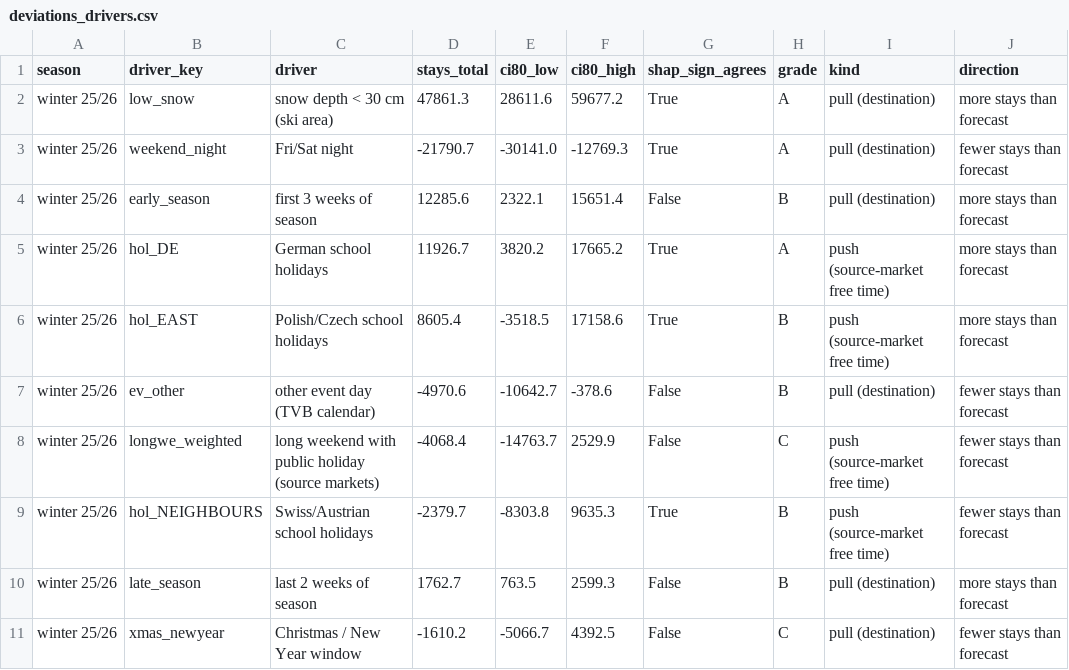
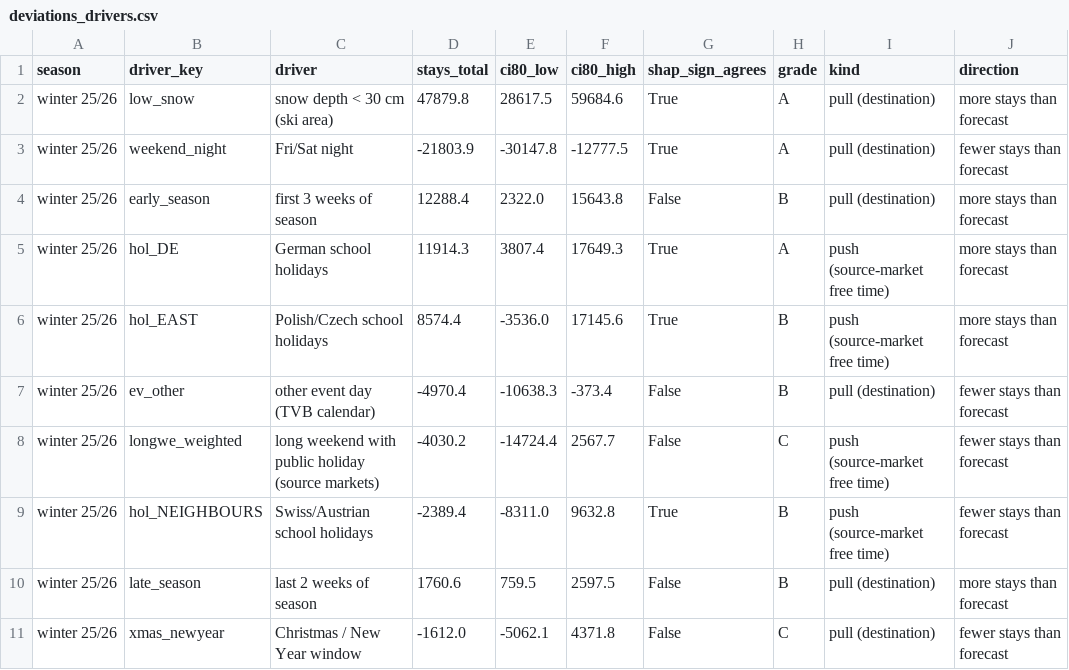
Before and after one commit to NicoPlattner/tourism-technology-2026, a CSV file: results/c04/deviations_drivers.csv, drawn as a sheet; only a part is shown; the diff covers the shown part only.

```diff
--- a/results/c04/deviations_drivers.csv
+++ b/results/c04/deviations_drivers.csv
@@ -1,11 +1,11 @@
 season,driver_key,driver,stays_total,ci80_low,ci80_high,shap_sign_agrees,grade,kind,direction
-winter 25/26,low_snow,snow depth < 30 cm (ski area),47861.3,28611.6,59677.2,True,A,pull (destination),more stays than forecast
-winter 25/26,weekend_night,Fri/Sat night,-21790.7,-30141.0,-12769.3,True,A,pull (destination),fewer stays than forecast
-winter 25/26,early_season,first 3 weeks of season,12285.6,2322.1,15651.4,False,B,pull (destination),more stays than forecast
-winter 25/26,hol_DE,German school holidays,11926.7,3820.2,17665.2,True,A,push (source-market free time),more stays than forecast
-winter 25/26,hol_EAST,Polish/Czech school holidays,8605.4,-3518.5,17158.6,True,B,push (source-market free time),more stays than forecast
-winter 25/26,ev_other,other event day (TVB calendar),-4970.6,-10642.7,-378.6,False,B,pull (destination),fewer stays than forecast
-winter 25/26,longwe_weighted,long weekend with public holiday (source markets),-4068.4,-14763.7,2529.9,False,C,push (source-market free time),fewer stays than forecast
-winter 25/26,hol_NEIGHBOURS,Swiss/Austrian school holidays,-2379.7,-8303.8,9635.3,True,B,push (source-market free time),fewer stays than forecast
-winter 25/26,late_season,last 2 weeks of season,1762.7,763.5,2599.3,False,B,pull (destination),more stays than forecast
-winter 25/26,xmas_newyear,Christmas / New Year window,-1610.2,-5066.7,4392.5,False,C,pull (destination),fewer stays than forecast
+winter 25/26,low_snow,snow depth < 30 cm (ski area),47879.8,28617.5,59684.6,True,A,pull (destination),more stays than forecast
+winter 25/26,weekend_night,Fri/Sat night,-21803.9,-30147.8,-12777.5,True,A,pull (destination),fewer stays than forecast
+winter 25/26,early_season,first 3 weeks of season,12288.4,2322.0,15643.8,False,B,pull (destination),more stays than forecast
+winter 25/26,hol_DE,German school holidays,11914.3,3807.4,17649.3,True,A,push (source-market free time),more stays than forecast
+winter 25/26,hol_EAST,Polish/Czech school holidays,8574.4,-3536.0,17145.6,True,B,push (source-market free time),more stays than forecast
+winter 25/26,ev_other,other event day (TVB calendar),-4970.4,-10638.3,-373.4,False,B,pull (destination),fewer stays than forecast
+winter 25/26,longwe_weighted,long weekend with public holiday (source markets),-4030.2,-14724.4,2567.7,False,C,push (source-market free time),fewer stays than forecast
+winter 25/26,hol_NEIGHBOURS,Swiss/Austrian school holidays,-2389.4,-8311.0,9632.8,True,B,push (source-market free time),fewer stays than forecast
+winter 25/26,late_season,last 2 weeks of season,1760.6,759.5,2597.5,False,B,pull (destination),more stays than forecast
+winter 25/26,xmas_newyear,Christmas / New Year window,-1612.0,-5062.1,4371.8,False,C,pull (destination),fewer stays than forecast
```
Also changed, not shown: 64 edited cells elsewhere in this file, results/c04/actions.csv, results/c04/forecast_daily.csv, 22 other files.
